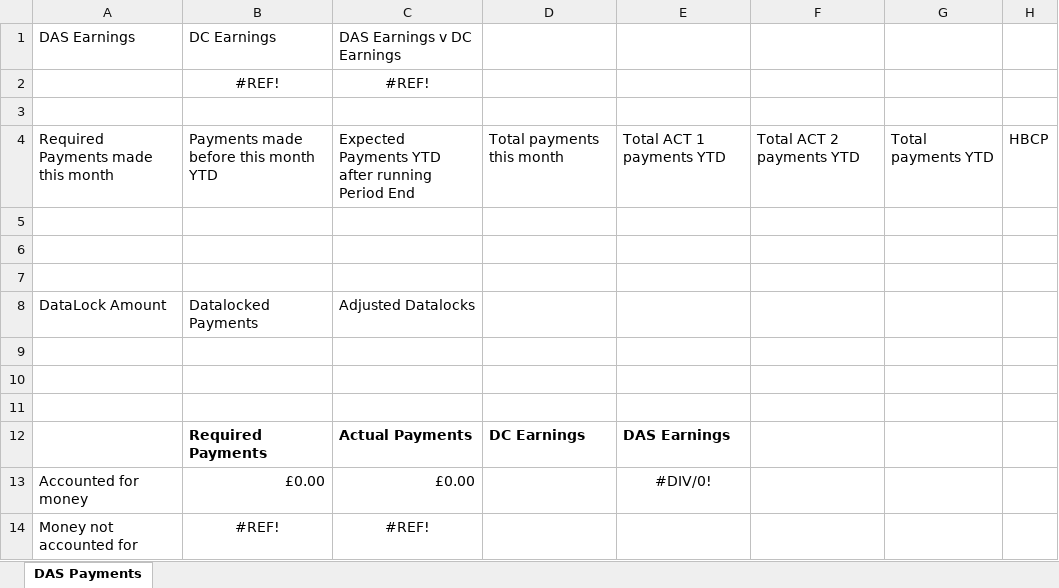
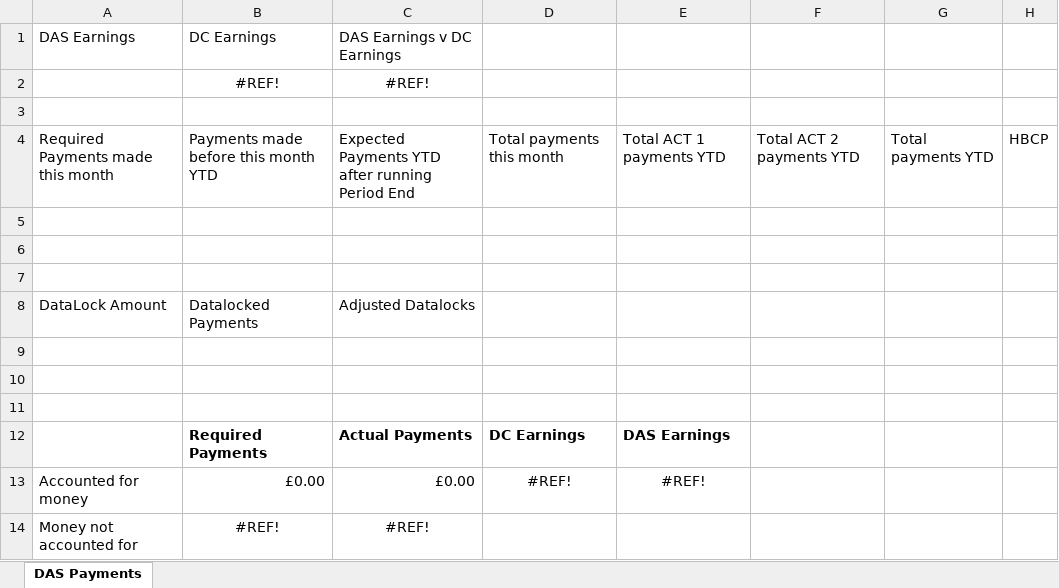
Before and after one commit to SkillsFundingAgency/das-payments-V2, an Excel workbook: src/Scripts/Database/MetricsTemplate.xlsx, sheet DAS Payments, drawn as a sheet; values as stored, in another font and other column widths than the file's, no borders; the diff names each change by its address in the sheet, - before the commit and + after, or states it on an @@ line.

Commit message:
Minor update to template

```diff
--- a/src/Scripts/Database/MetricsTemplate.xlsx (sheet DAS Payments)
+++ b/src/Scripts/Database/MetricsTemplate.xlsx (sheet DAS Payments)
-D13: (empty)
+D13: #REF!
-E13: #DIV/0!
+E13: #REF!
```
